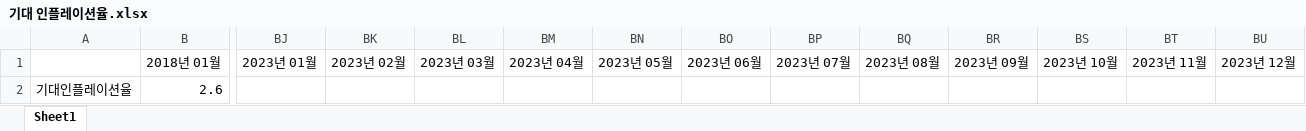
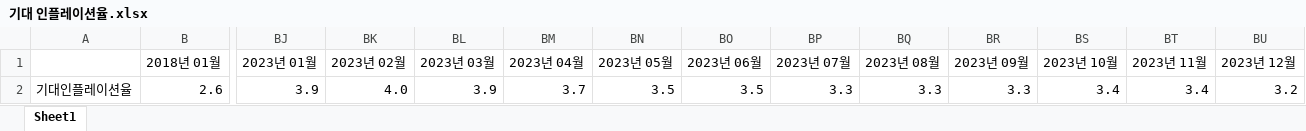
Before and after one commit to shahmaran0207/No-more-use, an Excel workbook: final_project/예측 코드- Python/예측 코드- Python/기대 인플레이션율.xlsx, sheet Sheet1, drawn as a sheet; only a part is shown, gaps mark what is left out; values as stored, in another font and other column widths than the file's, no borders; the diff names each change by its address in the sheet, - before the commit and + after, or states it on an @@ line.

```diff
--- a/final_project/예측 코드- Python/예측 코드- Python/기대 인플레이션율.xlsx (sheet Sheet1)
+++ b/final_project/예측 코드- Python/예측 코드- Python/기대 인플레이션율.xlsx (sheet Sheet1)
-BJ2 (2023년 01월): (empty)
+BJ2 (2023년 01월): 3.9
-BK2 (2023년 02월): (empty)
+BK2 (2023년 02월): 4.0
-BL2 (2023년 03월): (empty)
+BL2 (2023년 03월): 3.9
-BM2 (2023년 04월): (empty)
+BM2 (2023년 04월): 3.7
-BN2 (2023년 05월): (empty)
+BN2 (2023년 05월): 3.5
-BO2 (2023년 06월): (empty)
+BO2 (2023년 06월): 3.5
-BP2 (2023년 07월): (empty)
+BP2 (2023년 07월): 3.3
-BQ2 (2023년 08월): (empty)
+BQ2 (2023년 08월): 3.3
-BR2 (2023년 09월): (empty)
+BR2 (2023년 09월): 3.3
-BS2 (2023년 10월): (empty)
+BS2 (2023년 10월): 3.4
-BT2 (2023년 11월): (empty)
+BT2 (2023년 11월): 3.4
-BU2 (2023년 12월): (empty)
+BU2 (2023년 12월): 3.2
```
Also changed, not shown: final_project/예측 코드- Python/예측 코드- Python/GDP.xlsx, final_project/예측 코드- Python/예측 코드- Python/소비자 물가지수.xlsx, 1 other file.
